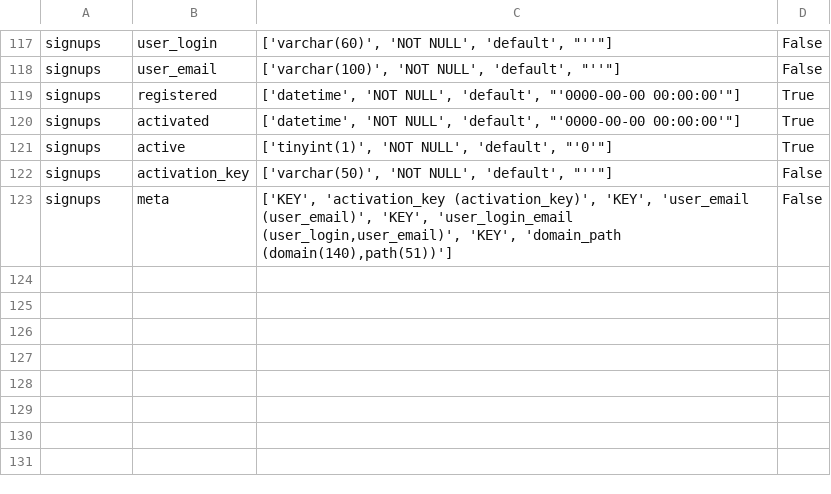
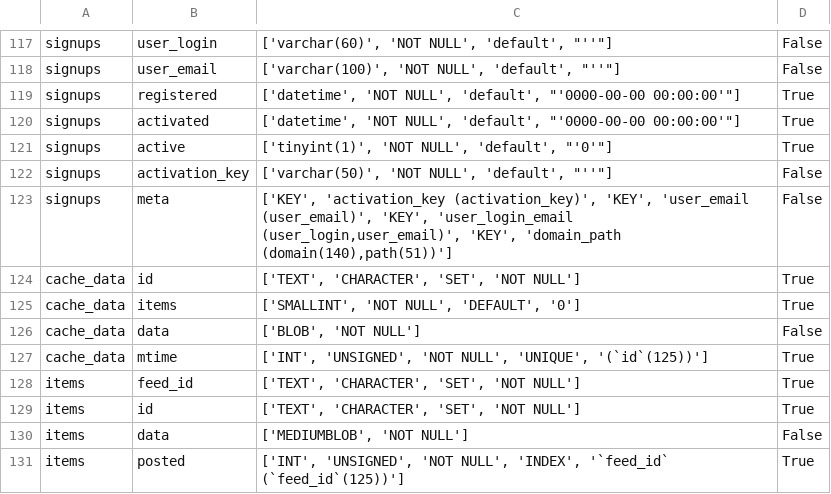
Before and after one commit to um-dsp/TaintRadar, a CSV file: code/db/schemas/wordpress-6.0-database.csv, drawn as a sheet; only a part is shown, gaps mark what is left out; the diff names each change by its address in the sheet, - before the commit and + after, or states it on an @@ line.

```diff
--- a/code/db/schemas/wordpress-6.0-database.csv
+++ b/code/db/schemas/wordpress-6.0-database.csv
+row 124: cache_data | id | ['TEXT', 'CHARACTER', 'SET', 'NOT NULL'] | True
+row 125: cache_data | items | ['SMALLINT', 'NOT NULL', 'DEFAULT', '0'] | True
+row 126: cache_data | data | ['BLOB', 'NOT NULL'] | False
+row 127: cache_data | mtime | ['INT', 'UNSIGNED', 'NOT NULL', 'UNIQUE', '(`id`(125))'] | True
+row 128: items | feed_id | ['TEXT', 'CHARACTER', 'SET', 'NOT NULL'] | True
+row 129: items | id | ['TEXT', 'CHARACTER', 'SET', 'NOT NULL'] | True
+row 130: items | data | ['MEDIUMBLOB', 'NOT NULL'] | False
+row 131: items | posted | ['INT', 'UNSIGNED', 'NOT NULL', 'INDEX', '`feed_id` (`feed_id`(125))'] | True
```
Also changed, not shown: app-stats.csv, code/db/parsed-queries/wordpress-3.0.csv, 10 other files.
